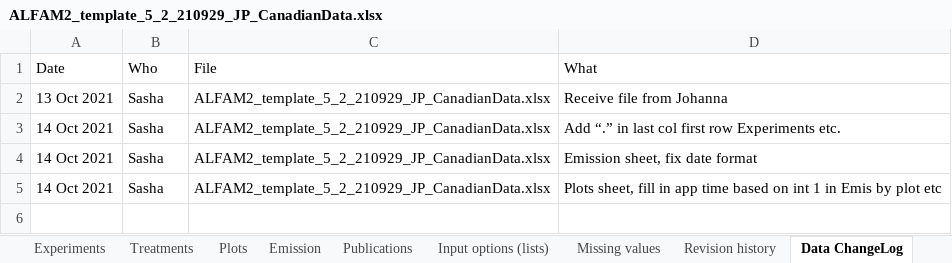
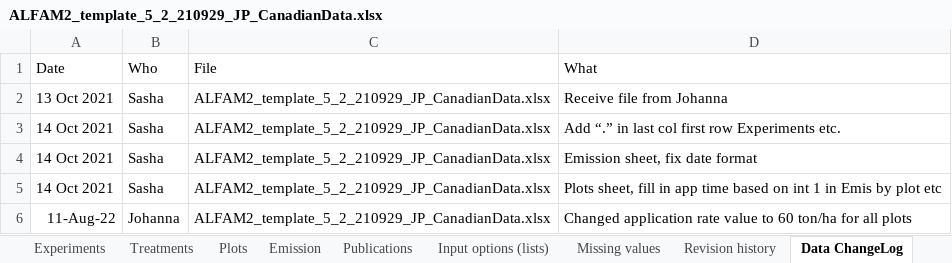
Before and after one commit to AU-BCE-EE/ALFAM2-data, an Excel workbook: data-submitted/03/AU/ALFAM2_template_5_2_210929_JP_CanadianData.xlsx, sheet Data ChangeLog, drawn as a sheet; values as stored, in another font and other column widths than the file's, no borders; the diff names each change by its address in the sheet, - before the commit and + after, or states it on an @@ line.

```diff
--- a/data-submitted/03/AU/ALFAM2_template_5_2_210929_JP_CanadianData.xlsx (sheet Data ChangeLog)
+++ b/data-submitted/03/AU/ALFAM2_template_5_2_210929_JP_CanadianData.xlsx (sheet Data ChangeLog)
+row 6: 11-Aug-22 | Johanna | ALFAM2_template_5_2_210929_JP_CanadianData.xlsx | Changed application rate value to 60 ton/ha for all plots
```
Also changed, not shown: sheet Plots, data-submitted/03/AU/ALFAM2_template_5_2_211012_JP_18GHI.xlsx, data-submitted/03/AU/ALFAM2_template_5_2_211012_JP_19BCHI.xlsx, 31 other files.
